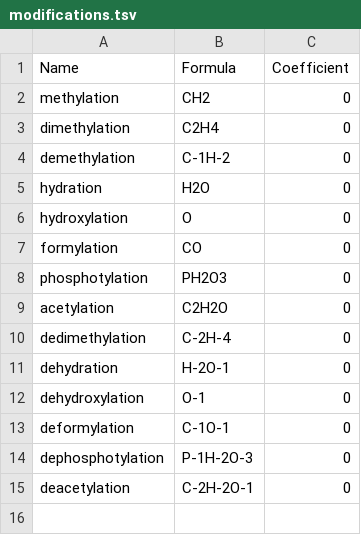
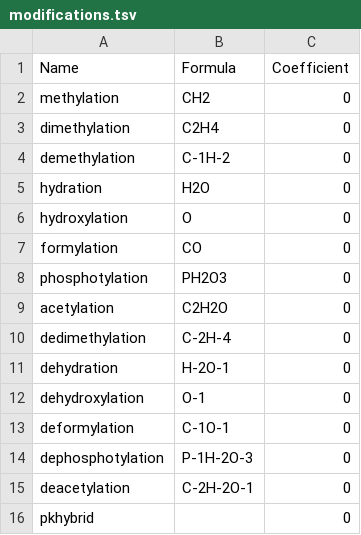
Before and after one commit to ablab/nerpa, a TSV file: resources/modifications.tsv, drawn as a sheet; the diff names each change by its address in the sheet, - before the commit and + after, or states it on an @@ line.

```diff
--- a/resources/modifications.tsv
+++ b/resources/modifications.tsv
+row 16: pkhybrid |  | 0
```
Also changed, not shown: 3 other files.
